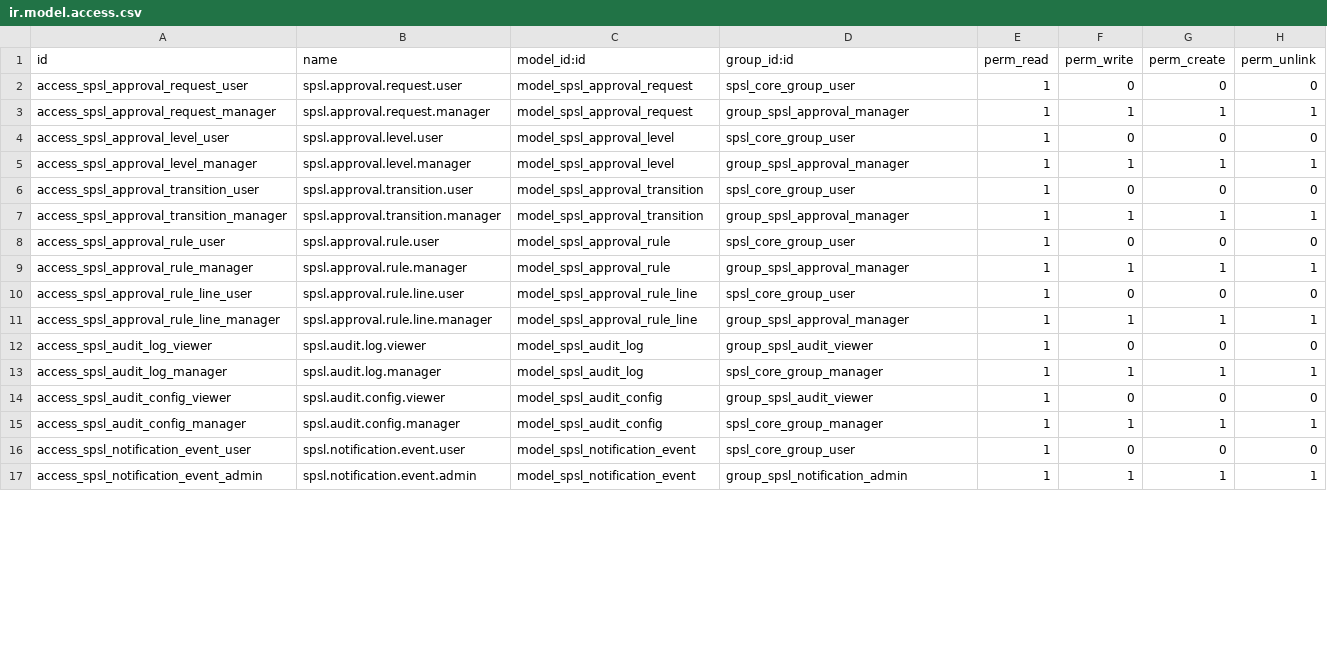
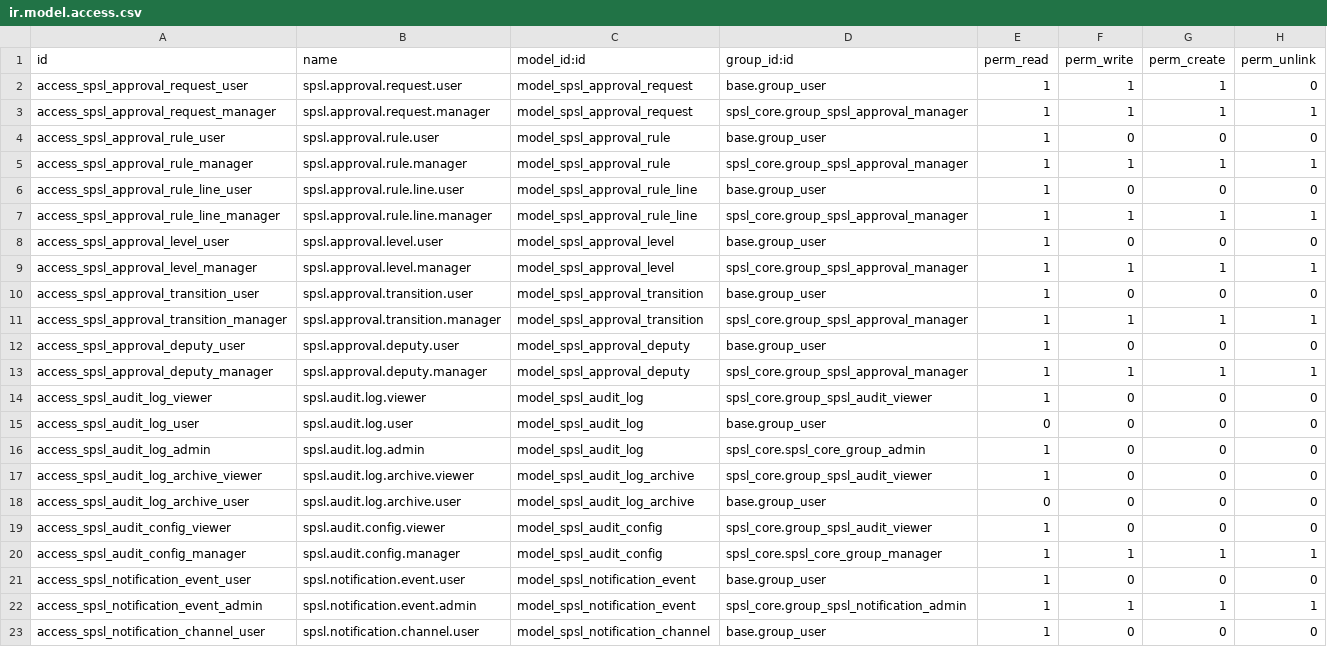
Before and after one commit to PapaBear9692/spsl_odoo19, a CSV file: custom_addons/spsl_core/security/ir.model.access.csv, drawn as a sheet; only a part is shown; the diff covers the shown part only.

Commit message:
working on push notification

```diff
--- a/custom_addons/spsl_core/security/ir.model.access.csv
+++ b/custom_addons/spsl_core/security/ir.model.access.csv
@@ -1,17 +1,23 @@
 id,name,model_id:id,group_id:id,perm_read,perm_write,perm_create,perm_unlink
-access_spsl_approval_request_user,spsl.approval.request.user,model_spsl_approval_request,spsl_core_group_user,1,0,0,0
-access_spsl_approval_request_manager,spsl.approval.request.manager,model_spsl_approval_request,group_spsl_approval_manager,1,1,1,1
-access_spsl_approval_level_user,spsl.approval.level.user,model_spsl_approval_level,spsl_core_group_user,1,0,0,0
-access_spsl_approval_level_manager,spsl.approval.level.manager,model_spsl_approval_level,group_spsl_approval_manager,1,1,1,1
-access_spsl_approval_transition_user,spsl.approval.transition.user,model_spsl_approval_transition,spsl_core_group_user,1,0,0,0
-access_spsl_approval_transition_manager,spsl.approval.transition.manager,model_spsl_approval_transition,group_spsl_approval_manager,1,1,1,1
-access_spsl_approval_rule_user,spsl.approval.rule.user,model_spsl_approval_rule,spsl_core_group_user,1,0,0,0
-access_spsl_approval_rule_manager,spsl.approval.rule.manager,model_spsl_approval_rule,group_spsl_approval_manager,1,1,1,1
-access_spsl_approval_rule_line_user,spsl.approval.rule.line.user,model_spsl_approval_rule_line,spsl_core_group_user,1,0,0,0
-access_spsl_approval_rule_line_manager,spsl.approval.rule.line.manager,model_spsl_approval_rule_line,group_spsl_approval_manager,1,1,1,1
-access_spsl_audit_log_viewer,spsl.audit.log.viewer,model_spsl_audit_log,group_spsl_audit_viewer,1,0,0,0
-access_spsl_audit_log_manager,spsl.audit.log.manager,model_spsl_audit_log,spsl_core_group_manager,1,1,1,1
-access_spsl_audit_config_viewer,spsl.audit.config.viewer,model_spsl_audit_config,group_spsl_audit_viewer,1,0,0,0
-access_spsl_audit_config_manager,spsl.audit.config.manager,model_spsl_audit_config,spsl_core_group_manager,1,1,1,1
-access_spsl_notification_event_user,spsl.notification.event.user,model_spsl_notification_event,spsl_core_group_user,1,0,0,0
-access_spsl_notification_event_admin,spsl.notification.event.admin,model_spsl_notification_event,group_spsl_notification_admin,1,1,1,1
+access_spsl_approval_request_user,spsl.approval.request.user,model_spsl_approval_request,base.group_user,1,1,1,0
+access_spsl_approval_request_manager,spsl.approval.request.manager,model_spsl_approval_request,spsl_core.group_spsl_approval_manager,1,1,1,1
+access_spsl_approval_rule_user,spsl.approval.rule.user,model_spsl_approval_rule,base.group_user,1,0,0,0
+access_spsl_approval_rule_manager,spsl.approval.rule.manager,model_spsl_approval_rule,spsl_core.group_spsl_approval_manager,1,1,1,1
+access_spsl_approval_rule_line_user,spsl.approval.rule.line.user,model_spsl_approval_rule_line,base.group_user,1,0,0,0
+access_spsl_approval_rule_line_manager,spsl.approval.rule.line.manager,model_spsl_approval_rule_line,spsl_core.group_spsl_approval_manager,1,1,1,1
+access_spsl_approval_level_user,spsl.approval.level.user,model_spsl_approval_level,base.group_user,1,0,0,0
+access_spsl_approval_level_manager,spsl.approval.level.manager,model_spsl_approval_level,spsl_core.group_spsl_approval_manager,1,1,1,1
+access_spsl_approval_transition_user,spsl.approval.transition.user,model_spsl_approval_transition,base.group_user,1,0,0,0
+access_spsl_approval_transition_manager,spsl.approval.transition.manager,model_spsl_approval_transition,spsl_core.group_spsl_approval_manager,1,1,1,1
+access_spsl_approval_deputy_user,spsl.approval.deputy.user,model_spsl_approval_deputy,base.group_user,1,0,0,0
+access_spsl_approval_deputy_manager,spsl.approval.deputy.manager,model_spsl_approval_deputy,spsl_core.group_spsl_approval_manager,1,1,1,1
+access_spsl_audit_log_viewer,spsl.audit.log.viewer,model_spsl_audit_log,spsl_core.group_spsl_audit_viewer,1,0,0,0
+access_spsl_audit_log_user,spsl.audit.log.user,model_spsl_audit_log,base.group_user,0,0,0,0
+access_spsl_audit_log_admin,spsl.audit.log.admin,model_spsl_audit_log,spsl_core.spsl_core_group_admin,1,0,0,0
+access_spsl_audit_log_archive_viewer,spsl.audit.log.archive.viewer,model_spsl_audit_log_archive,spsl_core.group_spsl_audit_viewer,1,0,0,0
+access_spsl_audit_log_archive_user,spsl.audit.log.archive.user,model_spsl_audit_log_archive,base.group_user,0,0,0,0
+access_spsl_audit_config_viewer,spsl.audit.config.viewer,model_spsl_audit_config,spsl_core.group_spsl_audit_viewer,1,0,0,0
+access_spsl_audit_config_manager,spsl.audit.config.manager,model_spsl_audit_config,spsl_core.spsl_core_group_manager,1,1,1,1
+access_spsl_notification_event_user,spsl.notification.event.user,model_spsl_notification_event,base.group_user,1,0,0,0
+access_spsl_notification_event_admin,spsl.notification.event.admin,model_spsl_notification_event,spsl_core.group_spsl_notification_admin,1,1,1,1
+access_spsl_notification_channel_user,spsl.notification.channel.user,model_spsl_notification_channel,base.group_user,1,0,0,0
```
Also changed, not shown: 2 added rows and 12 edited cells elsewhere in this file, 34 other files.
